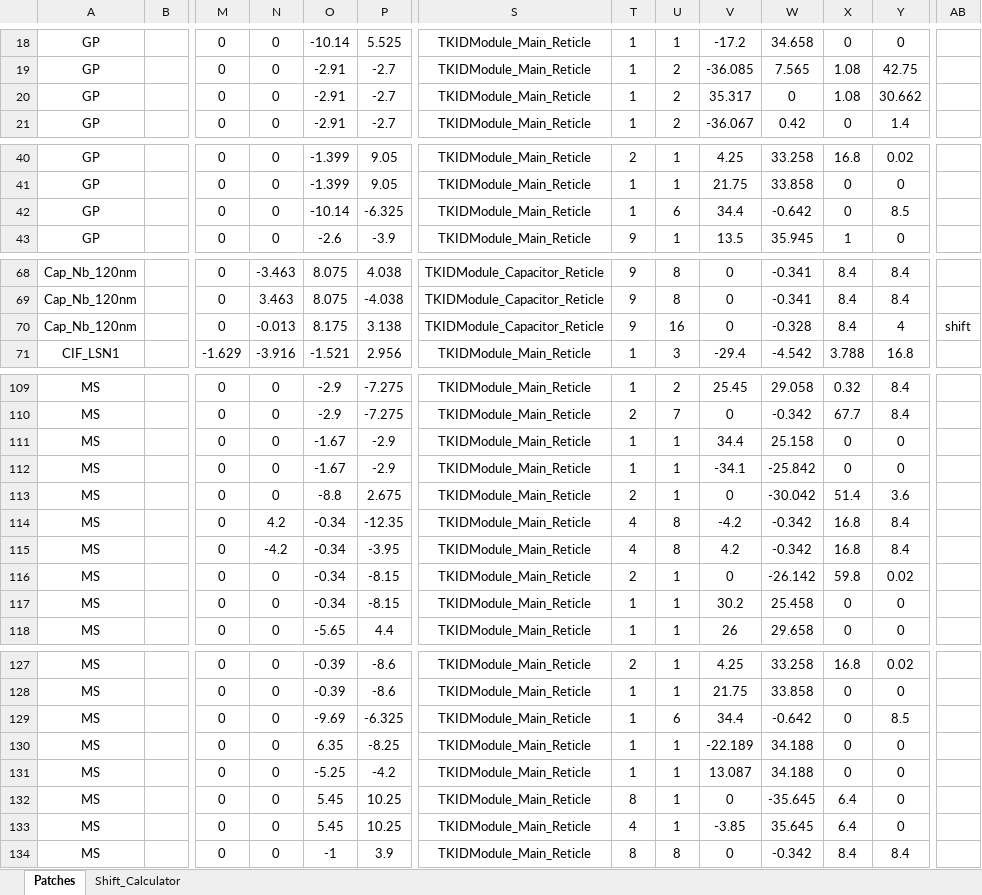
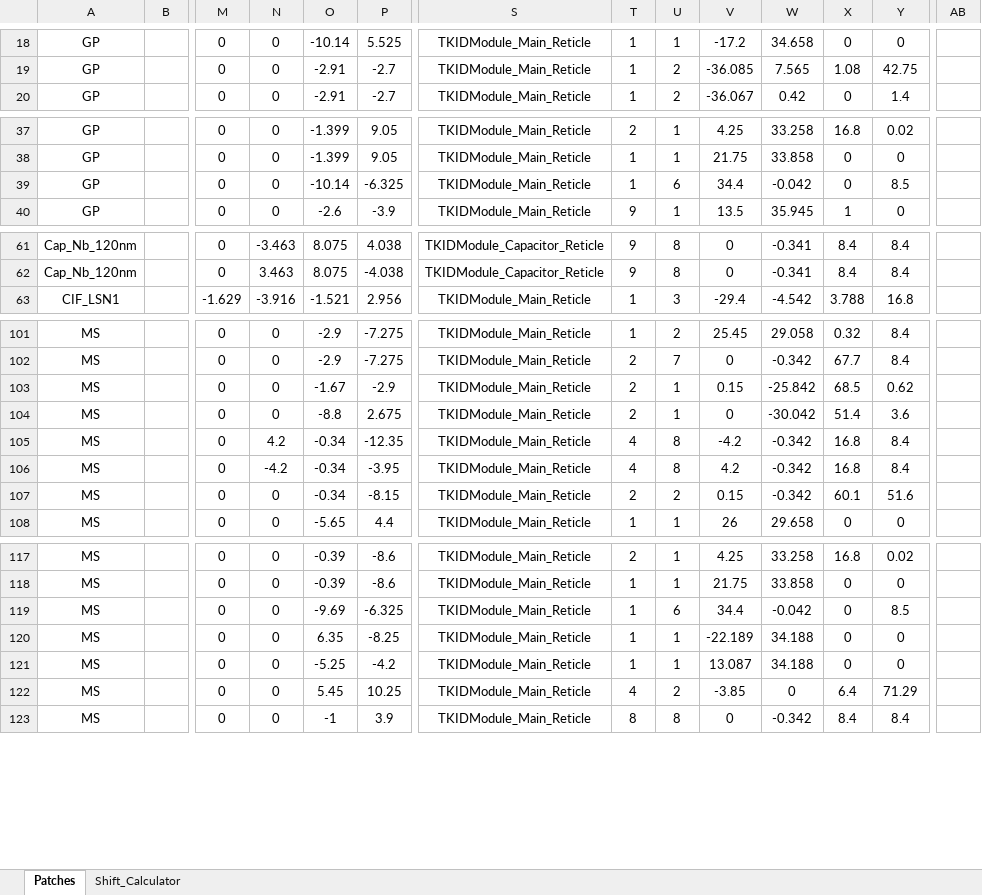
Before and after one commit to WanduiAlbert/ResoBolo, an Excel workbook: masks/code/TKIDModule_spreadsheet_20200507_AW.xlsx, sheet Patches, drawn as a sheet; only a part is shown, gaps mark what is left out; values as stored, in another font and other column widths than the file's, no borders; removed rows and columns are numbered as before the commit, all else as after; rows hold the shown columns only; the diff covers the shown part only; the diff names each change by its address in the sheet, - before the commit and + after, or states it on an @@ line.

Commit message:
have I reduced the patch count

```diff
--- a/masks/code/TKIDModule_spreadsheet_20200507_AW.xlsx (sheet Patches)
+++ b/masks/code/TKIDModule_spreadsheet_20200507_AW.xlsx (sheet Patches)
-row 20: GP |  | 0 | 0 | -2.91 | -2.7 | TKIDModule_Main_Reticle | 1 | 2 | 35.317 | 0 | 1.08 | 30.662
-W39: -0.642
+W39: -0.042
-row 70: Cap_Nb_120nm |  | 0 | -0.013 | 8.175 | 3.138 | TKIDModule_Capacitor_Reticle | 9 | 16 | 0 | -0.328 | 8.4 | 4 | shift
-row 111: MS |  | 0 | 0 | -1.67 | -2.9 | TKIDModule_Main_Reticle | 1 | 1 | 34.4 | 25.158 | 0 | 0
-T103: 1
+T103: 2
-V103: -34.1
+V103: 0.15
-X103: 0
+X103: 68.5
-Y103: 0
+Y103: 0.62
-U107: 1
+U107: 2
-V107: 0
+V107: 0.15
-W107: -26.142
+W107: -0.342
-X107: 59.8
+X107: 60.1
-Y107: 0.02
+Y107: 51.6
-row 117: MS |  | 0 | 0 | -0.34 | -8.15 | TKIDModule_Main_Reticle | 1 | 1 | 30.2 | 25.458 | 0 | 0
-W119: -0.642
+W119: -0.042
-row 132: MS |  | 0 | 0 | 5.45 | 10.25 | TKIDModule_Main_Reticle | 8 | 1 | 0 | -35.645 | 6.4 | 0
-U122: 1
+U122: 2
-W122: 35.645
+W122: 0
-Y122: 0
+Y122: 71.29
```
Also changed, not shown: 6 removed rows, 1 moved row and 26 edited cells elsewhere in this sheet, sheet Shift_Calculator.
